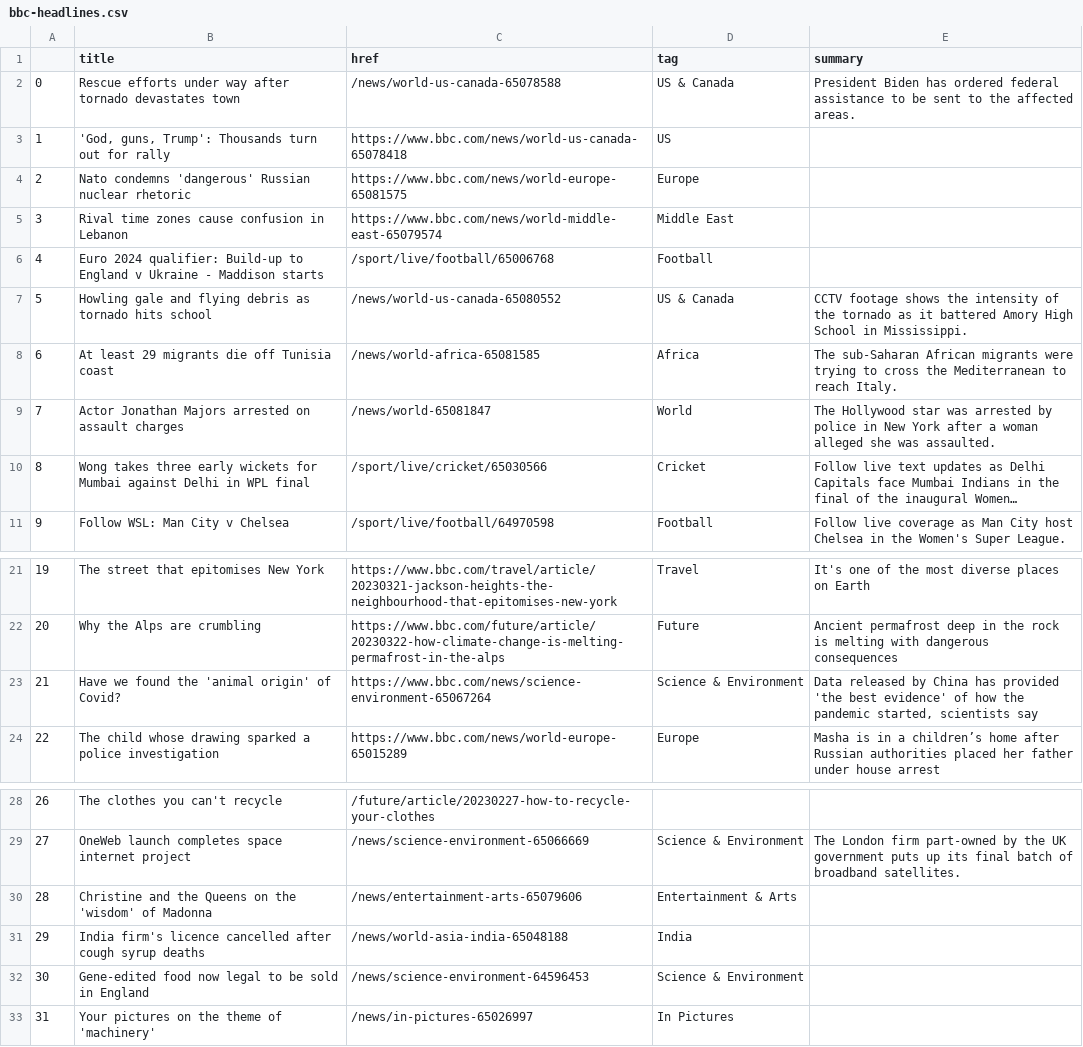
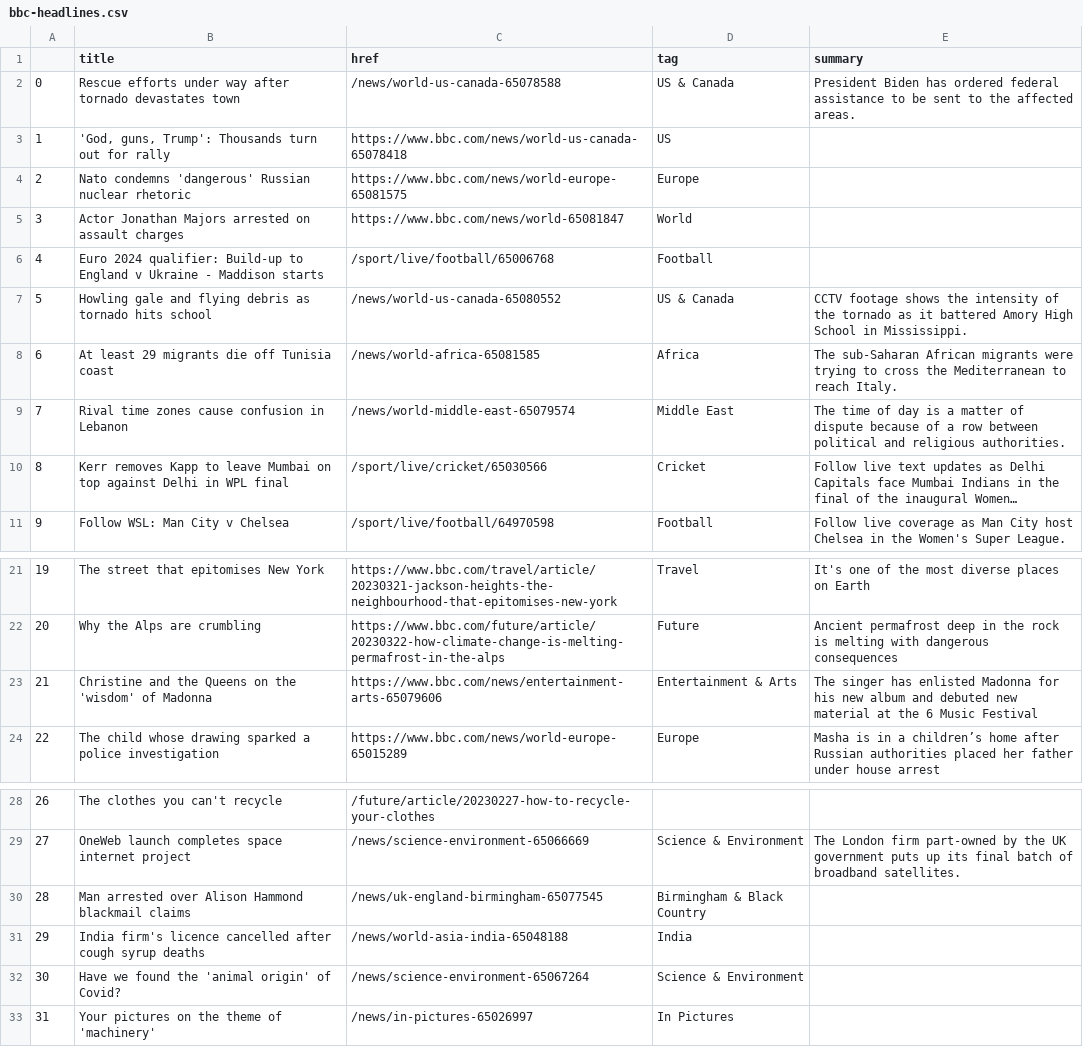
Before and after one commit to jjs021/auto_scraper, a CSV file: bbc-headlines.csv, drawn as a sheet; only a part is shown, gaps mark what is left out; long unchanged cells end in …; the diff names each change by its address in the sheet, - before the commit and + after, or states it on an @@ line.

```diff
--- a/bbc-headlines.csv
+++ b/bbc-headlines.csv
-B5 (title): Rival time zones cause confusion in Lebanon
+B5 (title): Actor Jonathan Majors arrested on assault charges
-C5 (href): https://www.bbc.com/news/world-middle-east-65079574
+C5 (href): https://www.bbc.com/news/world-65081847
-D5 (tag): Middle East
+D5 (tag): World
-B9 (title): Actor Jonathan Majors arrested on assault charges
+B9 (title): Rival time zones cause confusion in Lebanon
-C9 (href): /news/world-65081847
+C9 (href): /news/world-middle-east-65079574
-D9 (tag): World
+D9 (tag): Middle East
-E9 (summary): The Hollywood star was arrested by police in New York after a woman alleged she was assaulted.
+E9 (summary): The time of day is a matter of dispute because of a row between political and religious authorities.
-B10 (title): Wong takes three early wickets for Mumbai against Delhi…
+B10 (title): Kerr removes Kapp to leave Mumbai on top against Delhi…
-B23 (title): Have we found the 'animal origin' of Covid?
+B23 (title): Christine and the Queens on the 'wisdom' of Madonna
-C23 (href): https://www.bbc.com/news/science-environment-65067264
+C23 (href): https://www.bbc.com/news/entertainment-arts-65079606
-D23 (tag): Science & Environment
+D23 (tag): Entertainment & Arts
-E23 (summary): Data released by China has provided 'the best evidence' of how the pandemic started, scientists say
+E23 (summary): The singer has enlisted Madonna for his new album and debuted new material at the 6 Music Festival
-B30 (title): Christine and the Queens on the 'wisdom' of Madonna
+B30 (title): Man arrested over Alison Hammond blackmail claims
-C30 (href): /news/entertainment-arts-65079606
+C30 (href): /news/uk-england-birmingham-65077545
-D30 (tag): Entertainment & Arts
+D30 (tag): Birmingham & Black Country
-B32 (title): Gene-edited food now legal to be sold in England
+B32 (title): Have we found the 'animal origin' of Covid?
-C32 (href): /news/science-environment-64596453
+C32 (href): /news/science-environment-65067264
```
